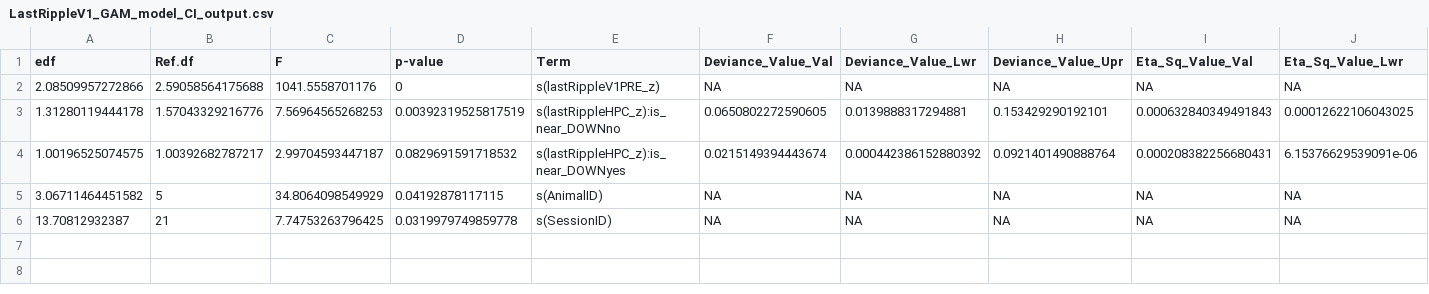
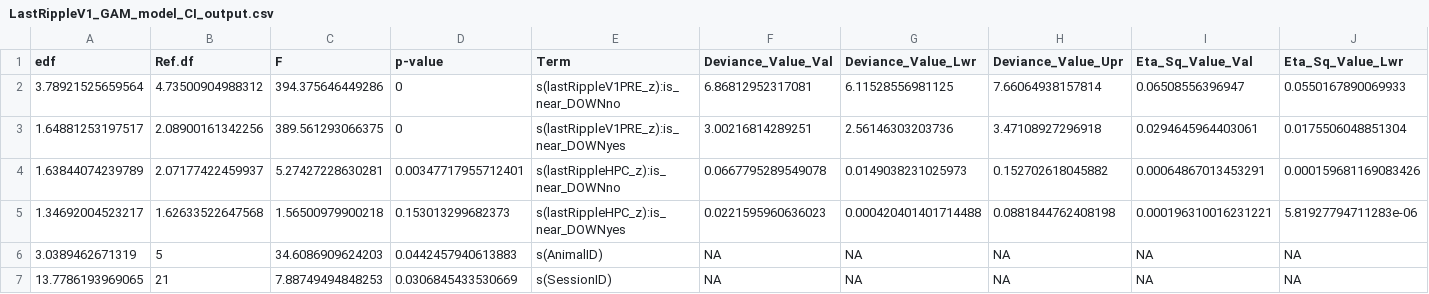
Before and after one commit to SaleemLab/VR_NPX_analysis, a CSV file: UP_DOWN_ripple_GAM/V1_HC_lastRipple_UP/LastRippleV1_GAM_model_CI_output.csv, drawn as a sheet; only a part is shown; removed rows and columns are numbered as before the commit, all else as after; rows hold the shown columns only; the diff names each change by its address in the sheet, - before the commit and + after, or states it on an @@ line.

```diff
--- a/UP_DOWN_ripple_GAM/V1_HC_lastRipple_UP/LastRippleV1_GAM_model_CI_output.csv
+++ b/UP_DOWN_ripple_GAM/V1_HC_lastRipple_UP/LastRippleV1_GAM_model_CI_output.csv
-row 2: 2.08509957272866 | 2.59058564175688 | 1041.5558701176 | 0 | s(lastRippleV1PRE_z) | NA | NA | NA | NA | NA
-row 3: 1.31280119444178 | 1.57043329216776 | 7.56964565268253 | 0.00392319525817519 | s(lastRippleHPC_z):is_near_DOWNno | 0.0650802272590605 | 0.0139888317294881 | 0.153429290192101 | 0.000632840349491843 | 0.00012622106043025
-row 4: 1.00196525074575 | 1.00392682787217 | 2.99704593447187 | 0.0829691591718532 | s(lastRippleHPC_z):is_near_DOWNyes | 0.0215149394443674 | 0.000442386152880392 | 0.0921401490888764 | 0.000208382256680431 | 6.15376629539091e-06
+row 2: 3.78921525659564 | 4.73500904988312 | 394.375646449286 | 0 | s(lastRippleV1PRE_z):is_near_DOWNno | 6.86812952317081 | 6.11528556981125 | 7.66064938157814 | 0.06508556396947 | 0.0550167890069933
+row 3: 1.64881253197517 | 2.08900161342256 | 389.561293066375 | 0 | s(lastRippleV1PRE_z):is_near_DOWNyes | 3.00216814289251 | 2.56146303203736 | 3.47108927296918 | 0.0294645964403061 | 0.0175506048851304
+row 4: 1.63844074239789 | 2.07177422459937 | 5.27427228630281 | 0.00347717955712401 | s(lastRippleHPC_z):is_near_DOWNno | 0.0667795289549078 | 0.0149038231025973 | 0.152702618045882 | 0.00064867013453291 | 0.000159681169083426
+row 5: 1.34692004523217 | 1.62633522647568 | 1.56500979900218 | 0.153013299682373 | s(lastRippleHPC_z):is_near_DOWNyes | 0.0221595960636023 | 0.000420401401714488 | 0.0881844762408198 | 0.000196310016231221 | 5.81927794711283e-06
-A6 (edf): 3.06711464451582
+A6 (edf): 3.0389462671319
-C6 (F): 34.8064098549929
+C6 (F): 34.6086909624203
-D6 (p-value): 0.04192878117115
+D6 (p-value): 0.0442457940613883
-A7 (edf): 13.70812932387
+A7 (edf): 13.7786193969065
-C7 (F): 7.74753263796425
+C7 (F): 7.88749494848253
-D7 (p-value): 0.0319979749859778
+D7 (p-value): 0.0306845433530669
```
Also changed, not shown: 52 other files.
